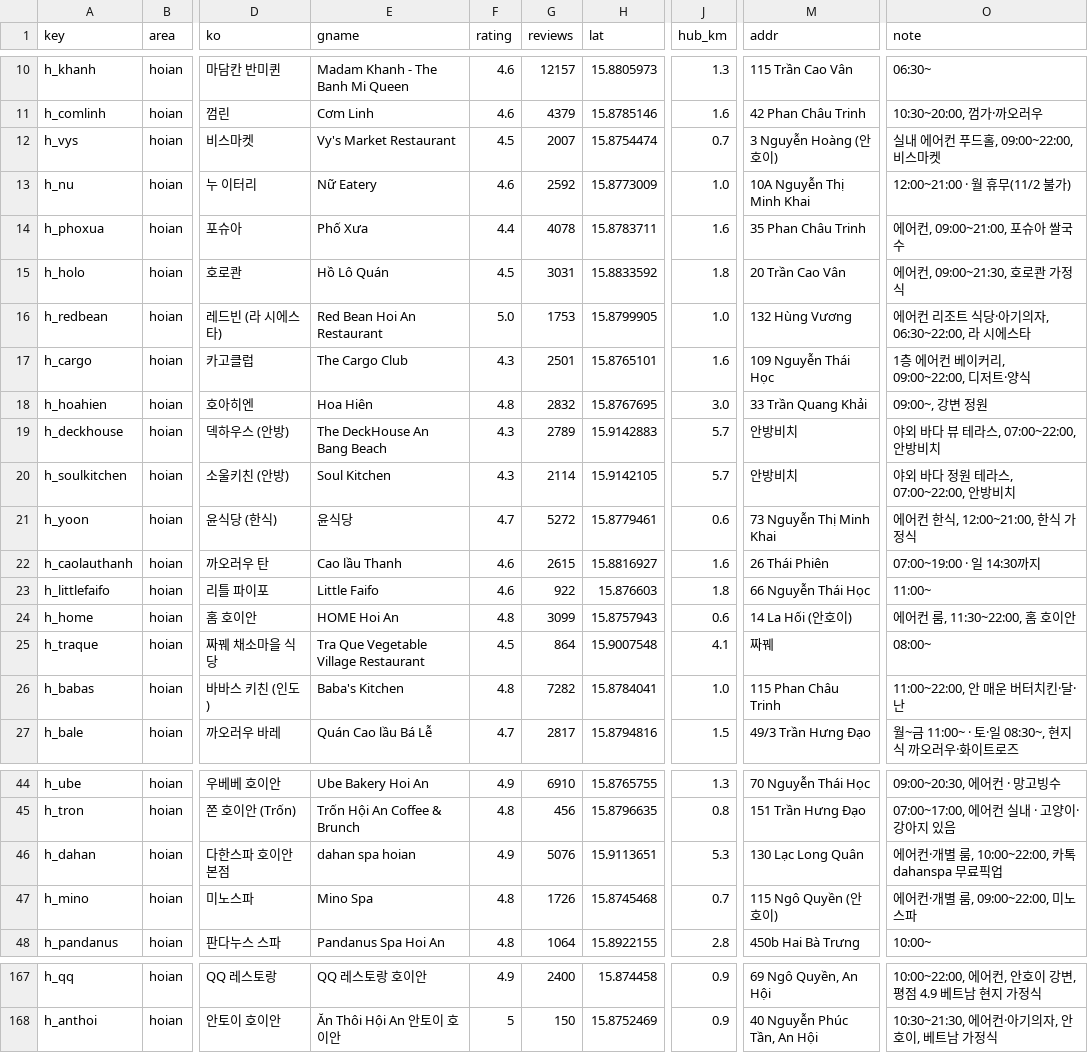
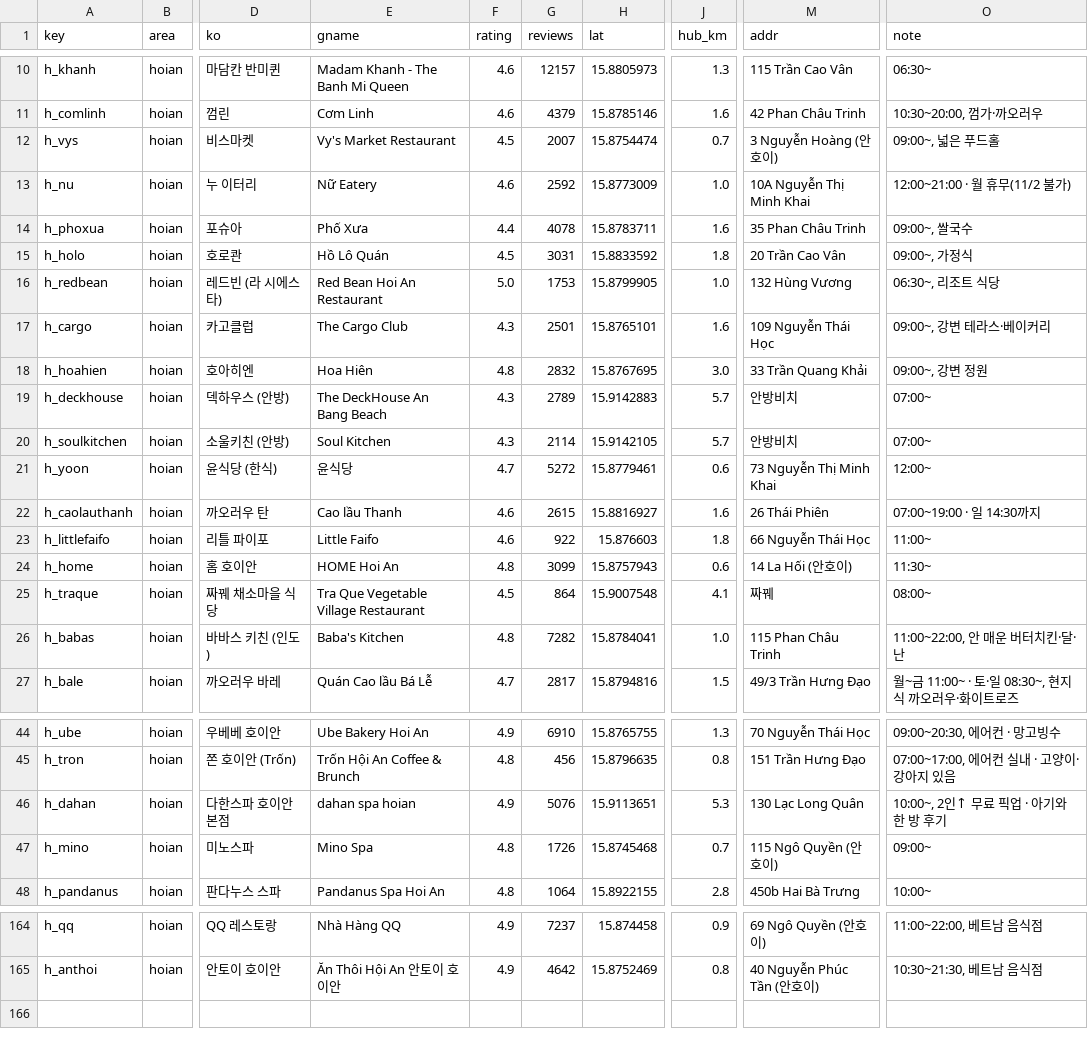
Before and after one commit to tklee2020/danang-hoian-p3x8, a TSV file: research/2026-10-14-google-places.tsv, drawn as a sheet; only a part is shown, gaps mark what is left out; addresses are those after the commit; the diff covers the shown part only; the diff names each change by its address in the sheet, - before the commit and + after, or states it on an @@ line.

```diff
--- a/research/2026-10-14-google-places.tsv
+++ b/research/2026-10-14-google-places.tsv
-O12 (note): 실내 에어컨 푸드홀, 09:00~22:00, 비스마켓
+O12 (note): 09:00~, 넓은 푸드홀
-O14 (note): 에어컨, 09:00~21:00, 포슈아 쌀국수
+O14 (note): 09:00~, 쌀국수
-O15 (note): 에어컨, 09:00~21:30, 호로콴 가정식
+O15 (note): 09:00~, 가정식
-O16 (note): 에어컨 리조트 식당·아기의자, 06:30~22:00, 라 시에스타
+O16 (note): 06:30~, 리조트 식당
-O17 (note): 1층 에어컨 베이커리, 09:00~22:00, 디저트·양식
+O17 (note): 09:00~, 강변 테라스·베이커리
-O19 (note): 야외 바다 뷰 테라스, 07:00~22:00, 안방비치
+O19 (note): 07:00~
-O20 (note): 야외 바다 정원 테라스, 07:00~22:00, 안방비치
+O20 (note): 07:00~
-O21 (note): 에어컨 한식, 12:00~21:00, 한식 가정식
+O21 (note): 12:00~
-O24 (note): 에어컨 룸, 11:30~22:00, 홈 호이안
+O24 (note): 11:30~
-O46 (note): 에어컨·개별 룸, 10:00~22:00, 카톡 dahanspa 무료픽업
+O46 (note): 10:00~, 2인↑ 무료 픽업 · 아기와 한 방 후기
-O47 (note): 에어컨·개별 룸, 09:00~22:00, 미노스파
+O47 (note): 09:00~
-E164 (gname): QQ 레스토랑 호이안
+E164 (gname): Nhà Hàng QQ
-G164 (reviews): 2400
+G164 (reviews): 7237
-M164 (addr): 69 Ngô Quyền, An Hội
+M164 (addr): 69 Ngô Quyền (안호이)
-O164 (note): 10:00~22:00, 에어컨, 안호이 강변, 평점 4.9 베트남 현지 가정식
+O164 (note): 11:00~22:00, 베트남 음식점
-F165 (rating): 5
+F165 (rating): 4.9
-G165 (reviews): 150
+G165 (reviews): 4642
-J165 (hub_km): 0.9
+J165 (hub_km): 0.8
-M165 (addr): 40 Nguyễn Phúc Tần, An Hội
+M165 (addr): 40 Nguyễn Phúc Tần (안호이)
-O165 (note): 10:30~21:30, 에어컨·아기의자, 안호이, 베트남 가정식
+O165 (note): 10:30~21:30, 베트남 음식점
```
Also changed, not shown: 3 removed rows and 69 edited cells elsewhere in this file, 4 other files.
